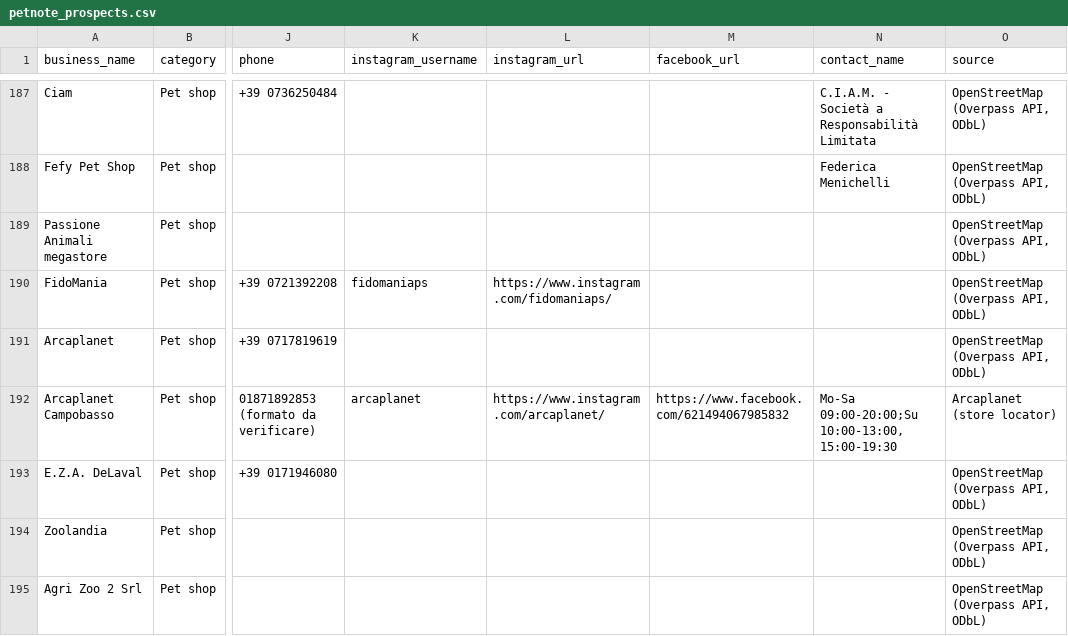
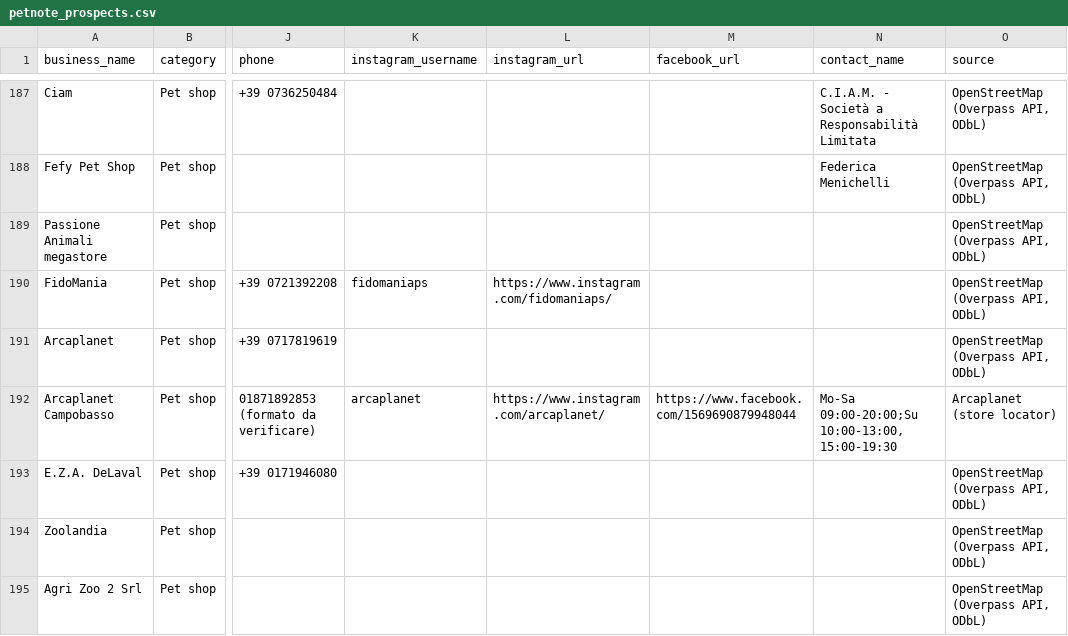
Before and after one commit to lucaiolienrico/prova, a CSV file: prospecting/output/petnote_prospects.csv, drawn as a sheet; only a part is shown, gaps mark what is left out; the diff covers the shown part only; the diff names each change by its address in the sheet, - before the commit and + after, or states it on an @@ line.

```diff
--- a/prospecting/output/petnote_prospects.csv
+++ b/prospecting/output/petnote_prospects.csv
-M192 (facebook_url): https://www.facebook.com/621494067985832
+M192 (facebook_url): https://www.facebook.com/1569690879948044
```
Also changed, not shown: 5 added rows and 1 removed row elsewhere in this file, prospecting/output/shortlist_AB.csv, 11 other files.
